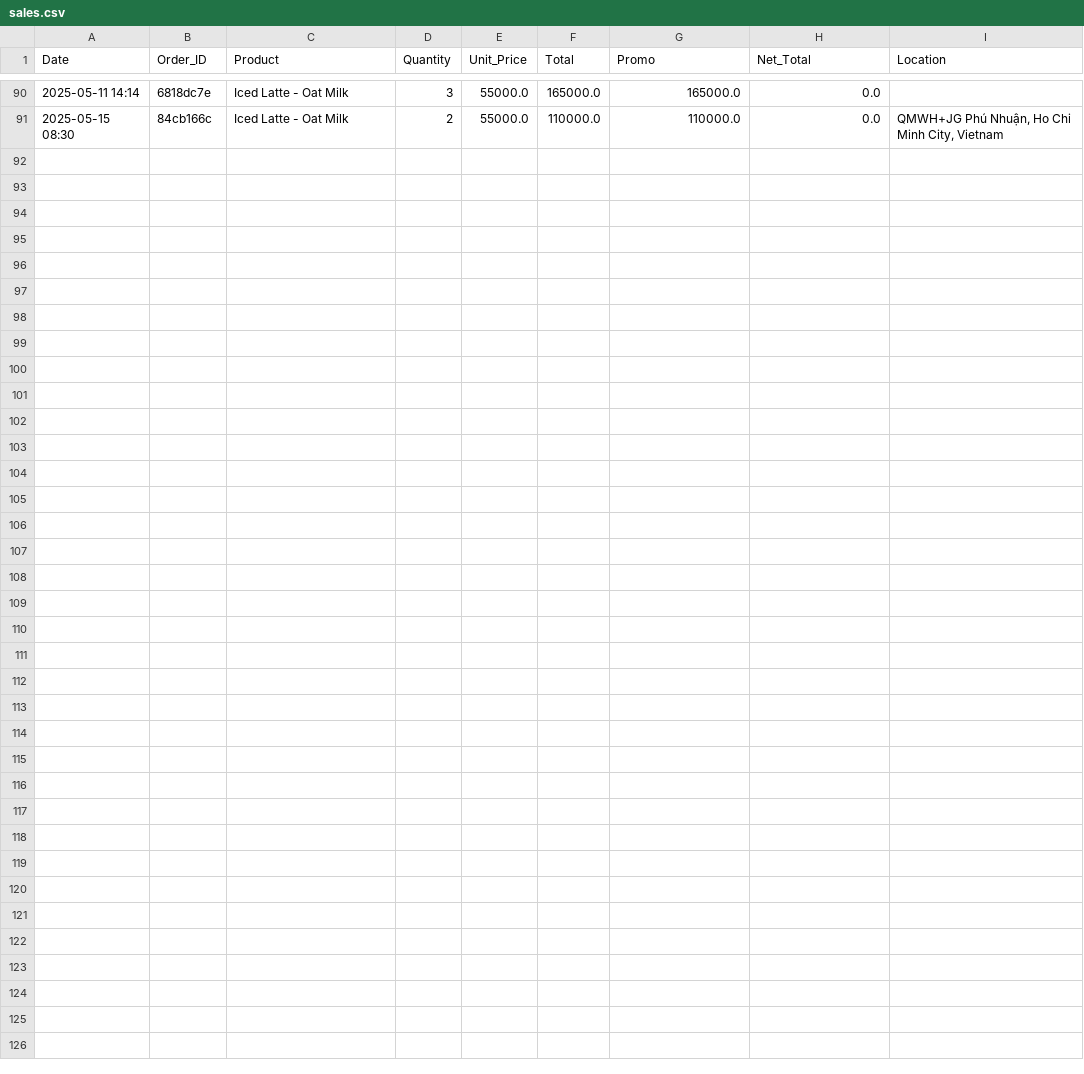
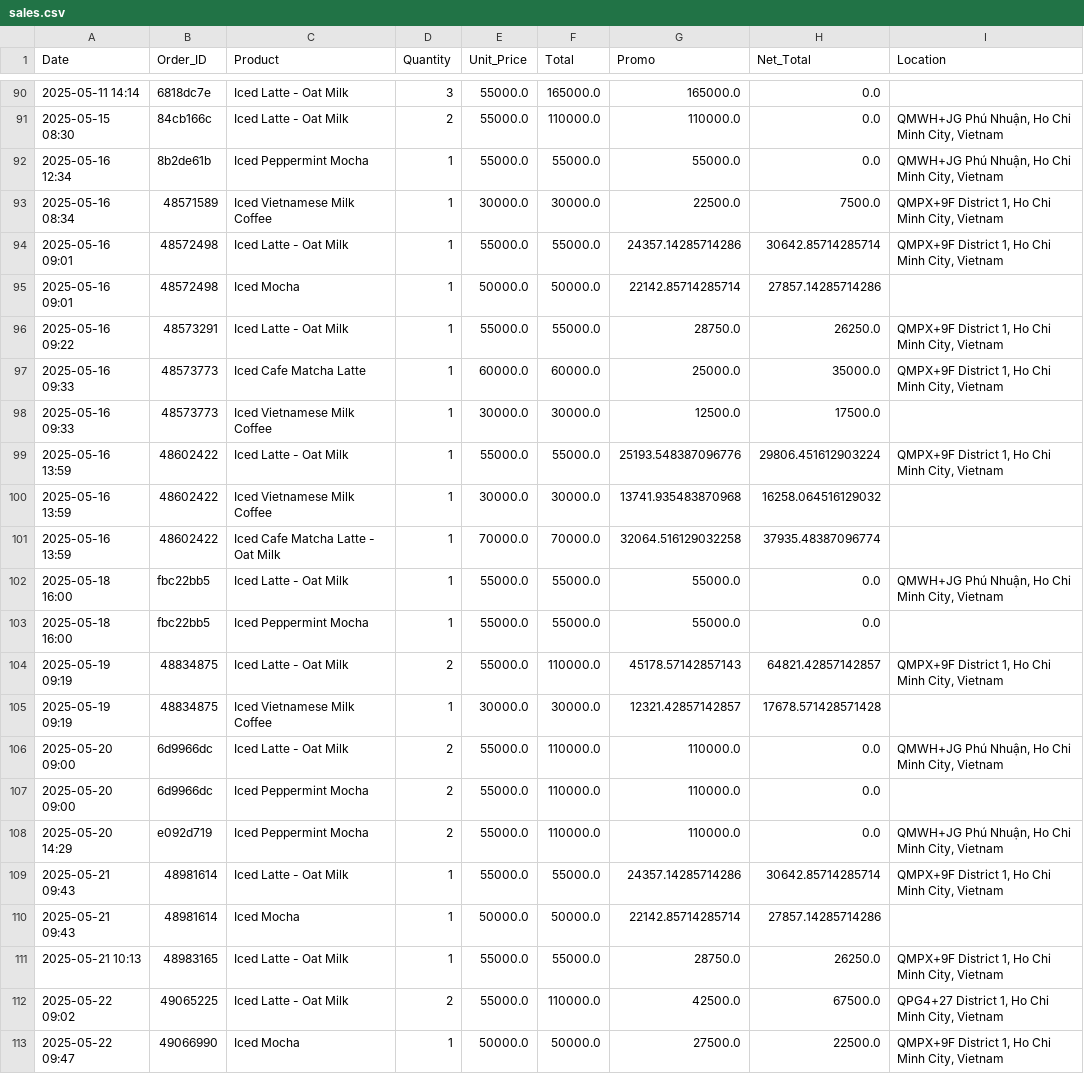
Before and after one commit to johnha912/theta-coffee-lab, a CSV file: data/sales.csv, drawn as a sheet; only a part is shown, gaps mark what is left out.

```diff
--- a/data/sales.csv
+++ b/data/sales.csv
@@ -91 +91,23 @@ Date,Order_ID,Product,Quantity,Unit_Price,Total,Promo,Net_Total,Location
 2025-05-15 08:30,84cb166c,Iced Latte - Oat Milk,2,55000.0,110000.0,110000.0,0.0,"QMWH+JG Phú Nhuận, Ho Chi Minh City, Vietnam"
+2025-05-16 12:34,8b2de61b,Iced Peppermint Mocha,1,55000.0,55000.0,55000.0,0.0,"QMWH+JG Phú Nhuận, Ho Chi Minh City, Vietnam"
+2025-05-16 08:34,48571589,Iced Vietnamese Milk Coffee,1,30000.0,30000.0,22500.0,7500.0,"QMPX+9F District 1, Ho Chi Minh City, Vietnam"
+2025-05-16 09:01,48572498,Iced Latte - Oat Milk,1,55000.0,55000.0,24357.14285714286,30642.85714285714,"QMPX+9F District 1, Ho Chi Minh City, Vietnam"
+2025-05-16 09:01,48572498,Iced Mocha,1,50000.0,50000.0,22142.85714285714,27857.14285714286,
+2025-05-16 09:22,48573291,Iced Latte - Oat Milk,1,55000.0,55000.0,28750.0,26250.0,"QMPX+9F District 1, Ho Chi Minh City, Vietnam"
+2025-05-16 09:33,48573773,Iced Cafe Matcha Latte,1,60000.0,60000.0,25000.0,35000.0,"QMPX+9F District 1, Ho Chi Minh City, Vietnam"
+2025-05-16 09:33,48573773,Iced Vietnamese Milk Coffee,1,30000.0,30000.0,12500.0,17500.0,
+2025-05-16 13:59,48602422,Iced Latte - Oat Milk,1,55000.0,55000.0,25193.548387096776,29806.451612903224,"QMPX+9F District 1, Ho Chi Minh City, Vietnam"
+2025-05-16 13:59,48602422,Iced Vietnamese Milk Coffee,1,30000.0,30000.0,13741.935483870968,16258.064516129032,
+2025-05-16 13:59,48602422,Iced Cafe Matcha Latte - Oat Milk,1,70000.0,70000.0,32064.516129032258,37935.48387096774,
+2025-05-18 16:00,fbc22bb5,Iced Latte - Oat Milk,1,55000.0,55000.0,55000.0,0.0,"QMWH+JG Phú Nhuận, Ho Chi Minh City, Vietnam"
+2025-05-18 16:00,fbc22bb5,Iced Peppermint Mocha,1,55000.0,55000.0,55000.0,0.0,
+2025-05-19 09:19,48834875,Iced Latte - Oat Milk,2,55000.0,110000.0,45178.57142857143,64821.42857142857,"QMPX+9F District 1, Ho Chi Minh City, Vietnam"
+2025-05-19 09:19,48834875,Iced Vietnamese Milk Coffee,1,30000.0,30000.0,12321.42857142857,17678.571428571428,
+2025-05-20 09:00,6d9966dc,Iced Latte - Oat Milk,2,55000.0,110000.0,110000.0,0.0,"QMWH+JG Phú Nhuận, Ho Chi Minh City, Vietnam"
+2025-05-20 09:00,6d9966dc,Iced Peppermint Mocha,2,55000.0,110000.0,110000.0,0.0,
+2025-05-20 14:29,e092d719,Iced Peppermint Mocha,2,55000.0,110000.0,110000.0,0.0,"QMWH+JG Phú Nhuận, Ho Chi Minh City, Vietnam"
+2025-05-21 09:43,48981614,Iced Latte - Oat Milk,1,55000.0,55000.0,24357.14285714286,30642.85714285714,"QMPX+9F District 1, Ho Chi Minh City, Vietnam"
+2025-05-21 09:43,48981614,Iced Mocha,1,50000.0,50000.0,22142.85714285714,27857.14285714286,
+2025-05-21 10:13,48983165,Iced Latte - Oat Milk,1,55000.0,55000.0,28750.0,26250.0,"QMPX+9F District 1, Ho Chi Minh City, Vietnam"
+2025-05-22 09:02,49065225,Iced Latte - Oat Milk,2,55000.0,110000.0,42500.0,67500.0,"QPG4+27 District 1, Ho Chi Minh City, Vietnam"
+2025-05-22 09:47,49066990,Iced Mocha,1,50000.0,50000.0,27500.0,22500.0,"QMPX+9F District 1, Ho Chi Minh City, Vietnam"
```
Also changed, not shown: data/inventory.csv, data/inventory_transactions.csv, 4 other files.
